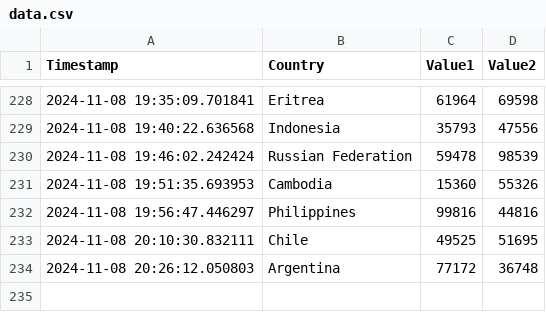
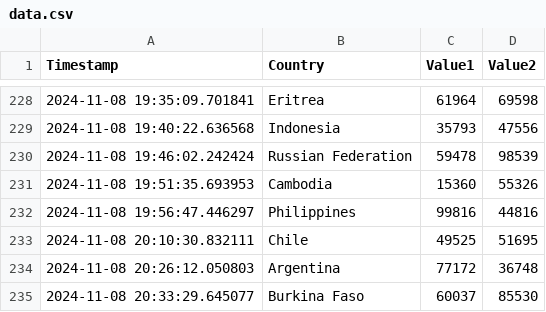
Before and after one commit to Swadeep888/DayTracking, a CSV file: data.csv, drawn as a sheet; only a part is shown, gaps mark what is left out; the diff names each change by its address in the sheet, - before the commit and + after, or states it on an @@ line.

Commit message:
Update CSV file with new data

```diff
--- a/data.csv
+++ b/data.csv
+row 235: 2024-11-08 20:33:29.645077 | Burkina Faso | 60037 | 85530
```
